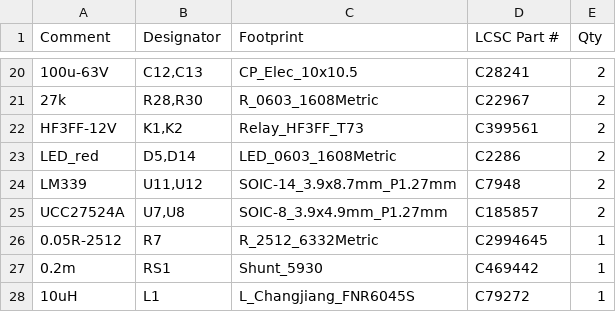
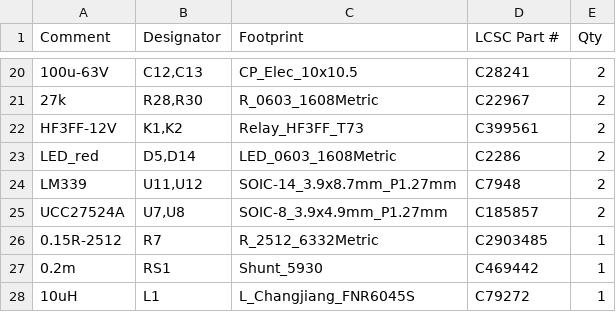
Before and after one commit to addisokw/omnimarble, a CSV file: hardware/fab/jlc/bom_jlc.csv, drawn as a sheet; only a part is shown, gaps mark what is left out; the diff covers the shown part only.

```diff
--- a/hardware/fab/jlc/bom_jlc.csv
+++ b/hardware/fab/jlc/bom_jlc.csv
@@ -25,3 +25,3 @@ LM339,"U11,U12",SOIC-14_3.9x8.7mm_P1.27mm,C7948,2
 UCC27524A,"U7,U8",SOIC-8_3.9x4.9mm_P1.27mm,C185857,2
-0.05R-2512,R7,R_2512_6332Metric,C2994645,1
+0.15R-2512,R7,R_2512_6332Metric,C2903485,1
 0.2m,RS1,Shunt_5930,C469442,1
```
Also changed, not shown: 2 added rows, 1 removed row and 6 edited cells elsewhere in this file, 7 other files.
